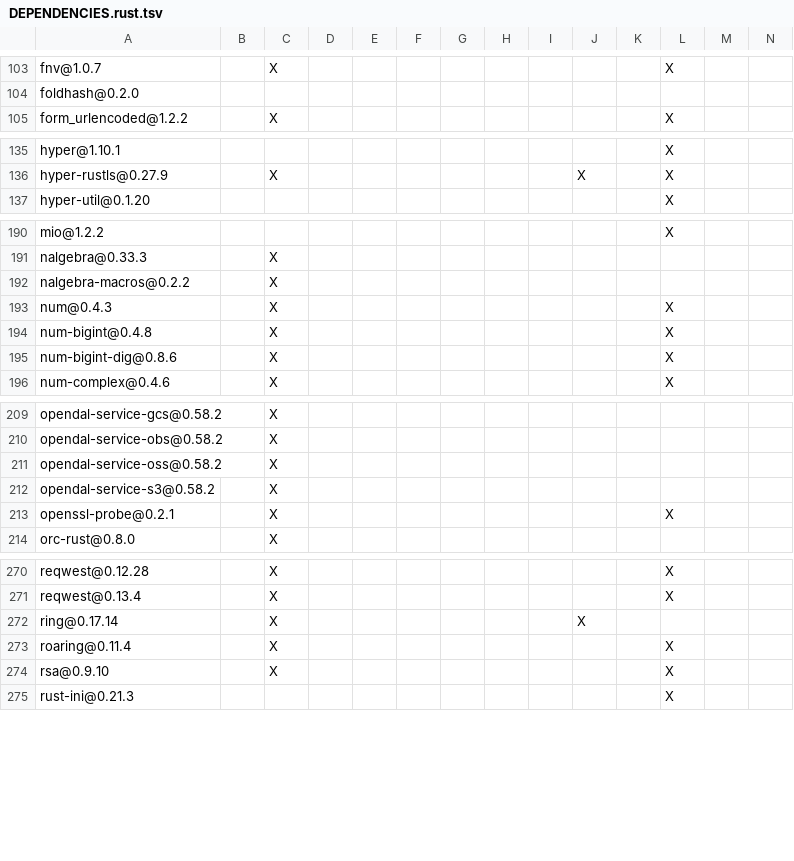
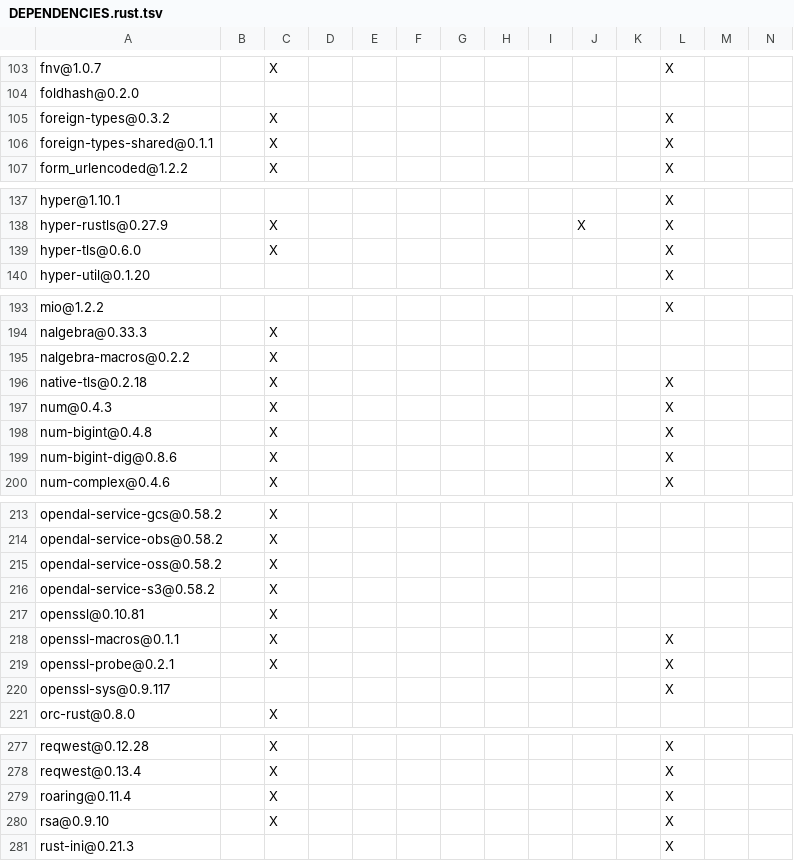
Before and after one commit to leaves12138/paimon-rust, a TSV file: bindings/c/DEPENDENCIES.rust.tsv, drawn as a sheet; only a part is shown, gaps mark what is left out; removed rows and columns are numbered as before the commit, all else as after; rows hold the shown columns only; the diff covers the shown part only; the diff names each change by its address in the sheet, - before the commit and + after, or states it on an @@ line.

```diff
--- a/bindings/c/DEPENDENCIES.rust.tsv
+++ b/bindings/c/DEPENDENCIES.rust.tsv
+row 105: foreign-types@0.3.2 |  | X |  |  |  |  |  |  |  |  | X
+row 106: foreign-types-shared@0.1.1 |  | X |  |  |  |  |  |  |  |  | X
+row 139: hyper-tls@0.6.0 |  | X |  |  |  |  |  |  |  |  | X
+row 196: native-tls@0.2.18 |  | X |  |  |  |  |  |  |  |  | X
+row 217: openssl@0.10.81 |  | X
+row 218: openssl-macros@0.1.1 |  | X |  |  |  |  |  |  |  |  | X
+row 220: openssl-sys@0.9.117 |  |  |  |  |  |  |  |  |  |  | X
-row 272: ring@0.17.14 |  | X |  |  |  |  |  |  | X
```
Also changed, not shown: 2 added rows elsewhere in this file, DEPENDENCIES.rust.tsv, benchmarks/tpcds/DEPENDENCIES.rust.tsv, 10 other files.
